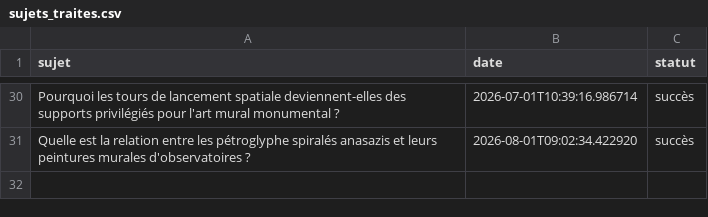
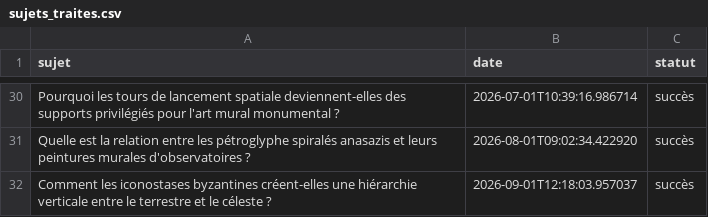
Before and after one commit to Metalosmose21/Espace-2, a CSV file: sujets_traites.csv, drawn as a sheet; only a part is shown, gaps mark what is left out.

```diff
--- a/sujets_traites.csv
+++ b/sujets_traites.csv
@@ -31 +31,2 @@ Pourquoi les tours de lancement spatiale deviennent-elles des supports privilég
 Quelle est la relation entre les pétroglyphe spiralés anasazis et leurs peintures murales d'observatoires ?,2026-08-01T09:02:34.422920,succès
+Comment les iconostases byzantines créent-elles une hiérarchie verticale entre le terrestre et le céleste ?,2026-09-01T12:18:03.957037,succès
```
Also changed, not shown: sujets.csv.
